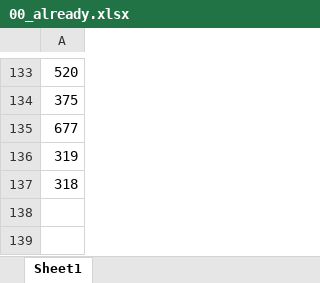
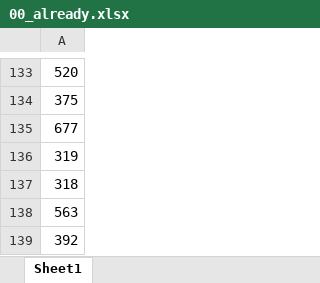
Before and after one commit to zwexcelwang/DataStructure, an Excel workbook: leetcode/00_already.xlsx, sheet Sheet1, drawn as a sheet; only a part is shown, gaps mark what is left out; values as stored, in another font and other column widths than the file's, no borders; the diff names each change by its address in the sheet, - before the commit and + after, or states it on an @@ line.

```diff
--- a/leetcode/00_already.xlsx (sheet Sheet1)
+++ b/leetcode/00_already.xlsx (sheet Sheet1)
+row 138: 563
+row 139: 392
```
Also changed, not shown: 2 other files.
